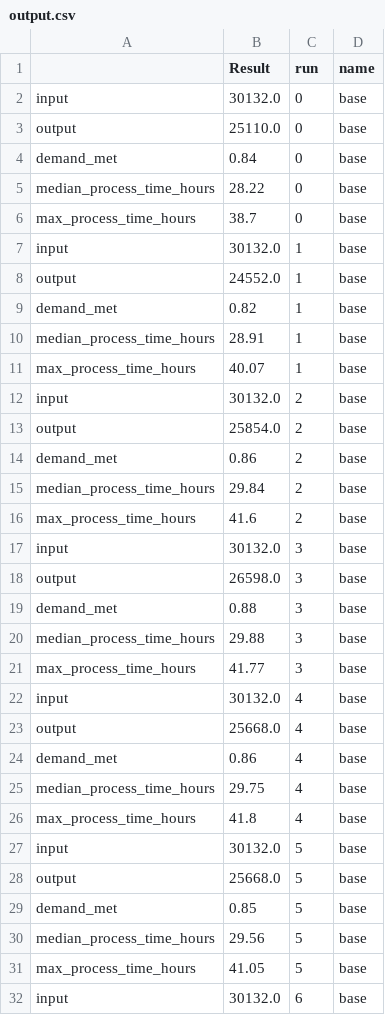
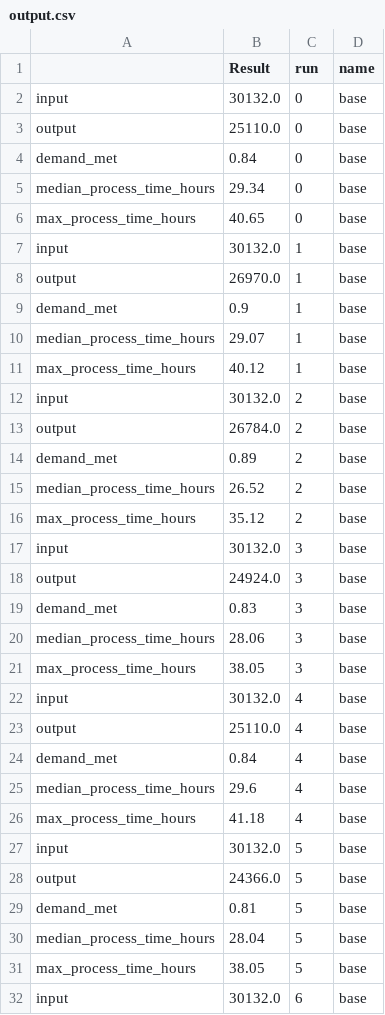
Before and after one commit to MichaelAllen1966/2004_covid_testing_lab_simulation, a CSV file: output/output.csv, drawn as a sheet; only a part is shown; the diff covers the shown part only.

```diff
--- a/output/output.csv
+++ b/output/output.csv
@@ -4,29 +4,29 @@ output,25110.0,0,base
 demand_met,0.84,0,base
-median_process_time_hours,28.22,0,base
-max_process_time_hours,38.7,0,base
+median_process_time_hours,29.34,0,base
+max_process_time_hours,40.65,0,base
 input,30132.0,1,base
-output,24552.0,1,base
-demand_met,0.82,1,base
-median_process_time_hours,28.91,1,base
-max_process_time_hours,40.07,1,base
+output,26970.0,1,base
+demand_met,0.9,1,base
+median_process_time_hours,29.07,1,base
+max_process_time_hours,40.12,1,base
 input,30132.0,2,base
-output,25854.0,2,base
-demand_met,0.86,2,base
-median_process_time_hours,29.84,2,base
-max_process_time_hours,41.6,2,base
+output,26784.0,2,base
+demand_met,0.89,2,base
+median_process_time_hours,26.52,2,base
+max_process_time_hours,35.12,2,base
 input,30132.0,3,base
-output,26598.0,3,base
-demand_met,0.88,3,base
-median_process_time_hours,29.88,3,base
-max_process_time_hours,41.77,3,base
+output,24924.0,3,base
+demand_met,0.83,3,base
+median_process_time_hours,28.06,3,base
+max_process_time_hours,38.05,3,base
 input,30132.0,4,base
-output,25668.0,4,base
-demand_met,0.86,4,base
-median_process_time_hours,29.75,4,base
-max_process_time_hours,41.8,4,base
+output,25110.0,4,base
+demand_met,0.84,4,base
+median_process_time_hours,29.6,4,base
+max_process_time_hours,41.18,4,base
 input,30132.0,5,base
-output,25668.0,5,base
-demand_met,0.85,5,base
-median_process_time_hours,29.56,5,base
-max_process_time_hours,41.05,5,base
+output,24366.0,5,base
+demand_met,0.81,5,base
+median_process_time_hours,28.04,5,base
+max_process_time_hours,38.05,5,base
 input,30132.0,6,base
```
Also changed, not shown: 94 edited cells elsewhere in this file, output/max_queues.csv, output/output_by_day.csv, 7 other files.
